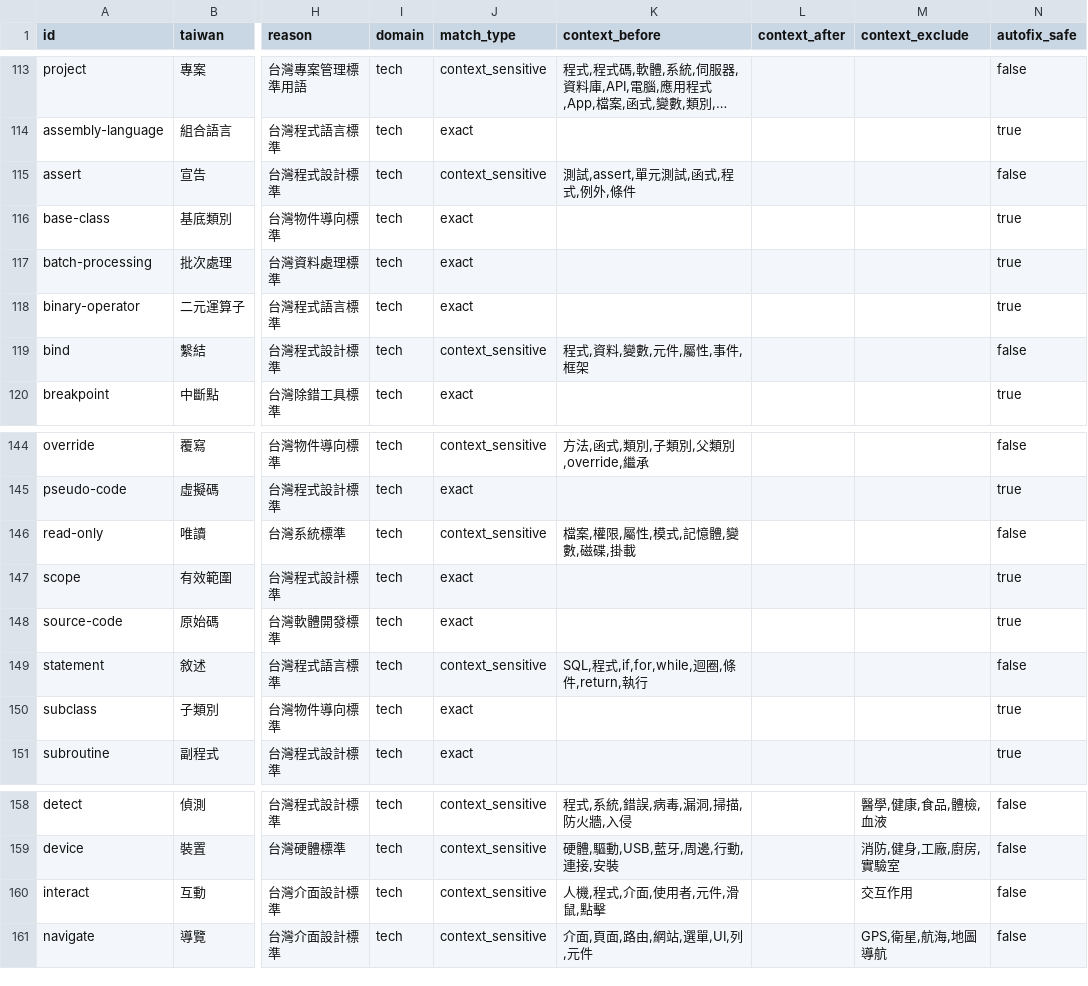
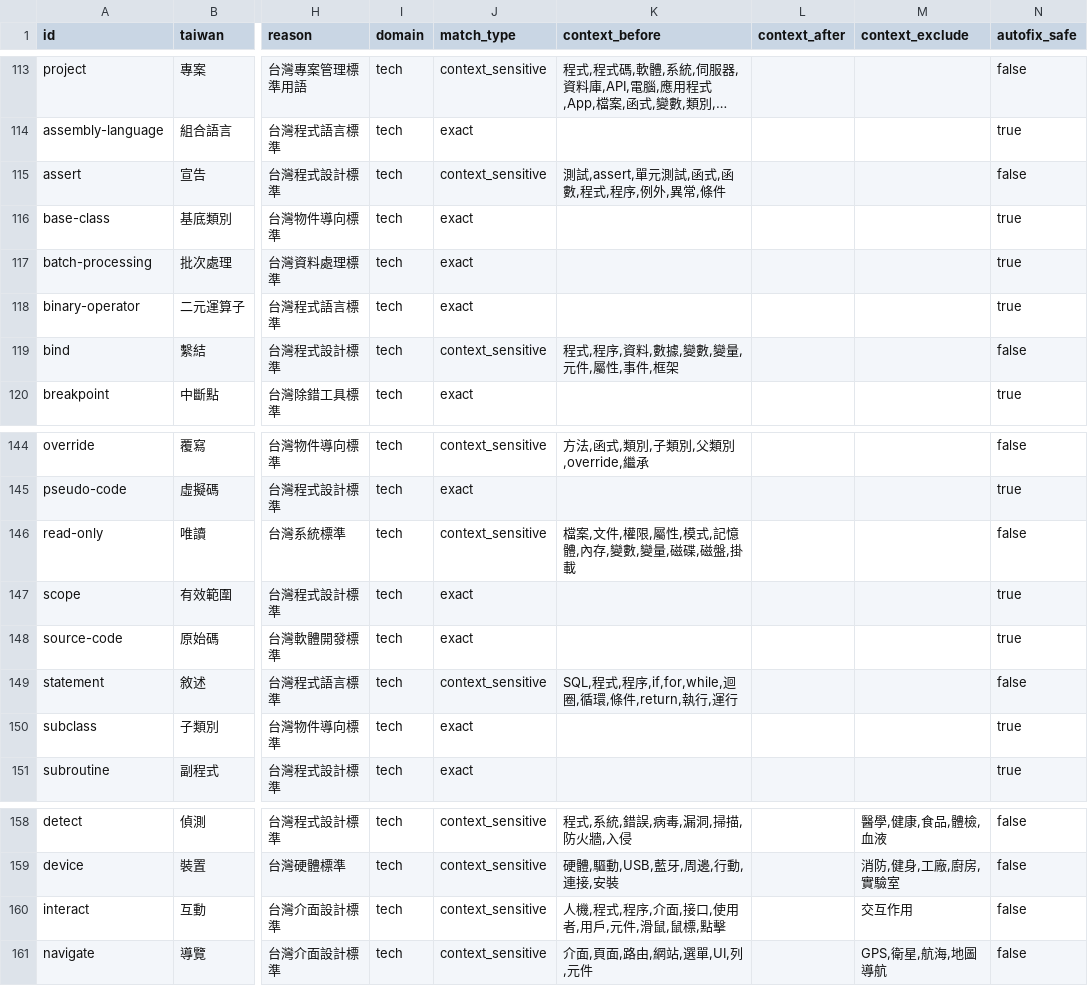
Before and after one commit to Termdock-dev/twlint, a CSV file: dictionaries-csv/domains/software-development.csv, drawn as a sheet; only a part is shown, gaps mark what is left out; long unchanged cells end in …; the diff names each change by its address in the sheet, - before the commit and + after, or states it on an @@ line.

Commit message:
fix(dict): add the mainland forms of every context keyword in this policy
The checked text is mainland-style, so keyword lists that only say 檔案,
函式, 伺服器, 記憶體 miss 文件, 函數, 服務器, 內存. Each keyword of the 25
policy terms now also lists its mainland forms, taken from the
dictionaries' own taiwan -> china_traditional pairs (no hand-kept list).

Applying the same expansion at build time to all context rows was tried
and dropped: it changed the 101 pre-existing rows too and made 類型 flag
in general categorization text (tests/unit/linter.test.ts).

Eval (--deep, main incl. word boundaries -> this branch): Taiwanese
documents 2,033 -> 481; paired Wikipedia terms only in zh-cn 59 -> 59.

```diff
--- a/dictionaries-csv/domains/software-development.csv
+++ b/dictionaries-csv/domains/software-development.csv
-K115 (context_before): 測試,assert,單元測試,函式,程式,例外,條件
+K115 (context_before): 測試,assert,單元測試,函式,函數,程式,程序,例外,異常,條件
-K119 (context_before): 程式,資料,變數,元件,屬性,事件,框架
+K119 (context_before): 程式,程序,資料,數據,變數,變量,元件,屬性,事件,框架
-K146 (context_before): 檔案,權限,屬性,模式,記憶體,變數,磁碟,掛載
+K146 (context_before): 檔案,文件,權限,屬性,模式,記憶體,內存,變數,變量,磁碟,磁盤,掛載
-K149 (context_before): SQL,程式,if,for,while,迴圈,條件,return,執行
+K149 (context_before): SQL,程式,程序,if,for,while,迴圈,循環,條件,return,執行,運行
-K160 (context_before): 人機,程式,介面,使用者,元件,滑鼠,點擊
+K160 (context_before): 人機,程式,程序,介面,接口,使用者,用戶,元件,滑鼠,鼠標,點擊
```
Also changed, not shown: dictionaries-csv/core/core.csv, dictionaries-csv/domains/hardware-3c.csv, 13 other files.
